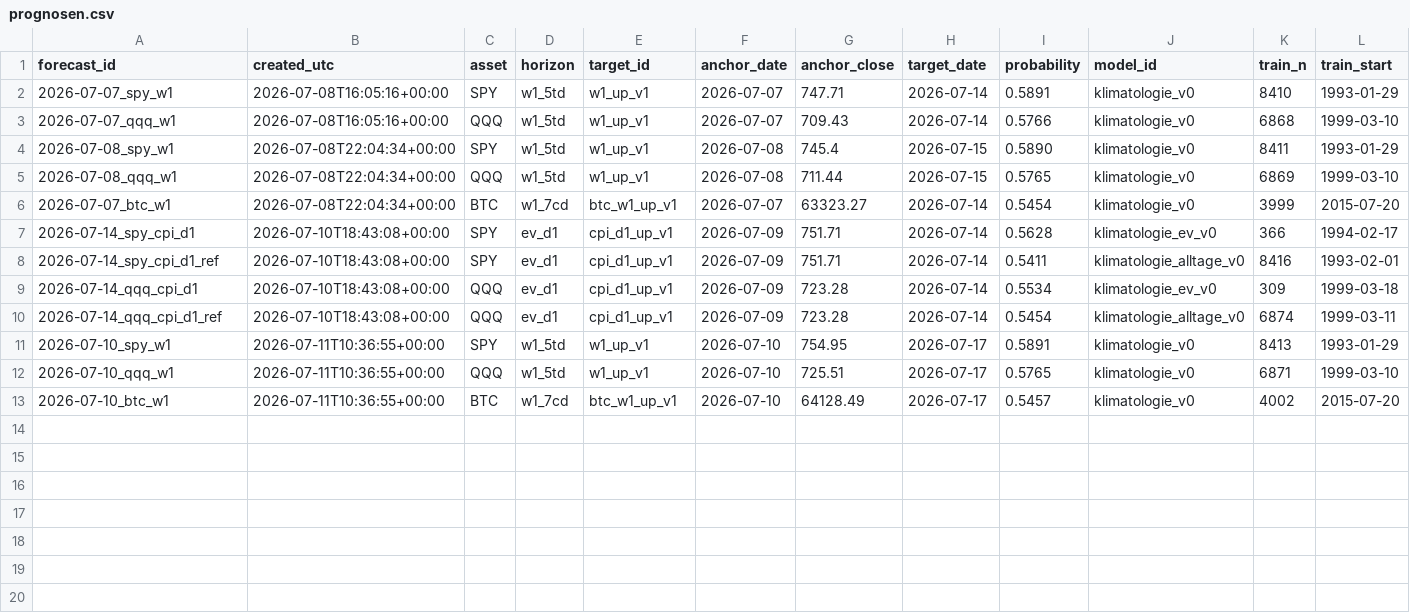
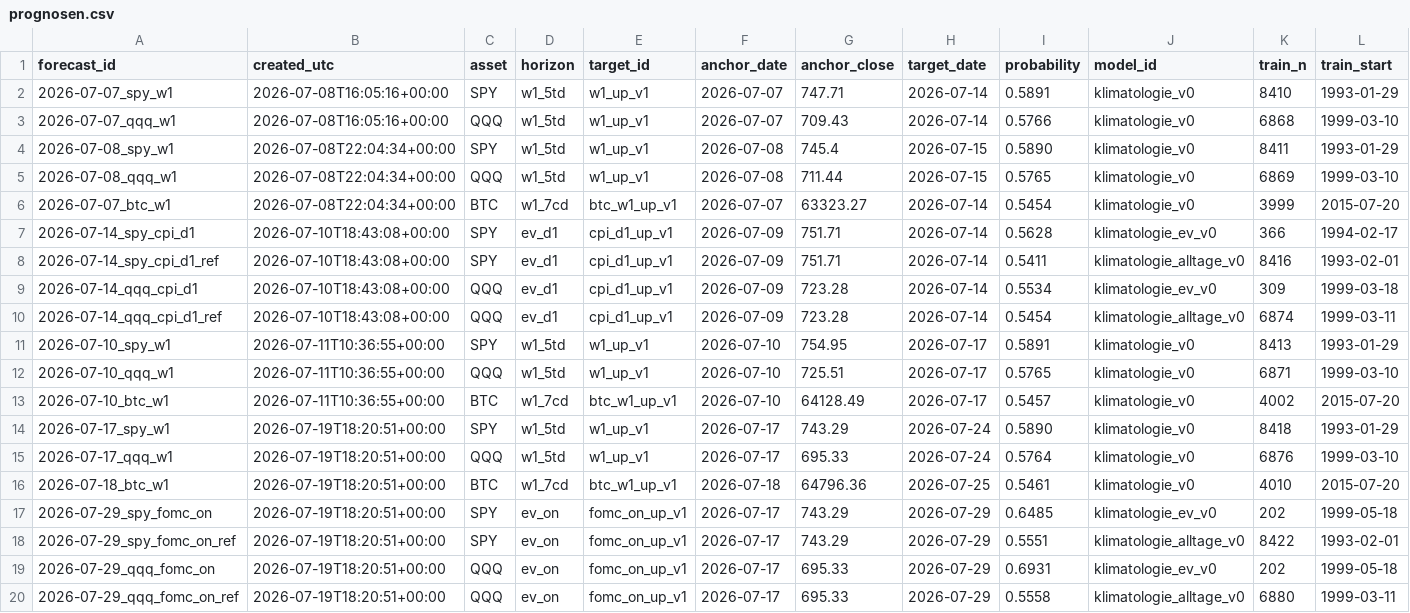
Before and after one commit to paulhlbg/market-intelligence-agent, a CSV file: ledger/prognosen.csv, drawn as a sheet; only a part is shown; rows hold the shown columns only; the diff names each change by its address in the sheet, - before the commit and + after, or states it on an @@ line.

Commit message:
ledger: Wochenlauf 2026-07-19 (SPY, QQQ, BTC)

```diff
--- a/ledger/prognosen.csv
+++ b/ledger/prognosen.csv
+row 14: 2026-07-17_spy_w1 | 2026-07-19T18:20:51+00:00 | SPY | w1_5td | w1_up_v1 | 2026-07-17 | 743.29 | 2026-07-24 | 0.5890 | klimatologie_v0 | 8418 | 1993-01-29
+row 15: 2026-07-17_qqq_w1 | 2026-07-19T18:20:51+00:00 | QQQ | w1_5td | w1_up_v1 | 2026-07-17 | 695.33 | 2026-07-24 | 0.5764 | klimatologie_v0 | 6876 | 1999-03-10
+row 16: 2026-07-18_btc_w1 | 2026-07-19T18:20:51+00:00 | BTC | w1_7cd | btc_w1_up_v1 | 2026-07-18 | 64796.36 | 2026-07-25 | 0.5461 | klimatologie_v0 | 4010 | 2015-07-20
+row 17: 2026-07-29_spy_fomc_on | 2026-07-19T18:20:51+00:00 | SPY | ev_on | fomc_on_up_v1 | 2026-07-17 | 743.29 | 2026-07-29 | 0.6485 | klimatologie_ev_v0 | 202 | 1999-05-18
+row 18: 2026-07-29_spy_fomc_on_ref | 2026-07-19T18:20:51+00:00 | SPY | ev_on | fomc_on_up_v1 | 2026-07-17 | 743.29 | 2026-07-29 | 0.5551 | klimatologie_alltage_v0 | 8422 | 1993-02-01
+row 19: 2026-07-29_qqq_fomc_on | 2026-07-19T18:20:51+00:00 | QQQ | ev_on | fomc_on_up_v1 | 2026-07-17 | 695.33 | 2026-07-29 | 0.6931 | klimatologie_ev_v0 | 202 | 1999-05-18
+row 20: 2026-07-29_qqq_fomc_on_ref | 2026-07-19T18:20:51+00:00 | QQQ | ev_on | fomc_on_up_v1 | 2026-07-17 | 695.33 | 2026-07-29 | 0.5558 | klimatologie_alltage_v0 | 6880 | 1999-03-11
```
Also changed, not shown: 2 other files.
